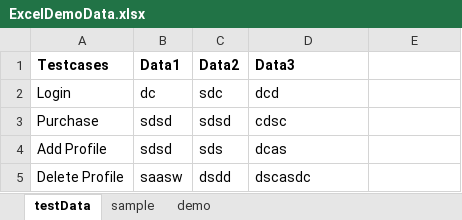
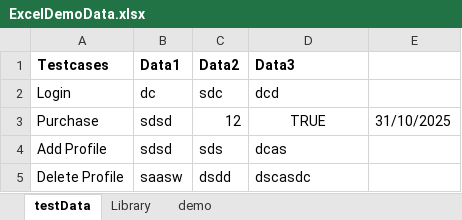
Before and after one commit to Aquashe/Api-Automation, an Excel workbook: ExcelDemoData.xlsx, sheet testData, drawn as a sheet; values as stored, in another font and other column widths than the file's, no borders; the diff names each change by its address in the sheet, - before the commit and + after, or states it on an @@ line.

Commit message:
Added Excel Data fetching into RestAssured

```diff
--- a/ExcelDemoData.xlsx (sheet testData)
+++ b/ExcelDemoData.xlsx (sheet testData)
-sheet tab: sample
+sheet tab: Library
-C3 (Data2): sdsd
+C3 (Data2): 12
-D3 (Data3): cdsc
+D3 (Data3): TRUE
-D3 alignment: left
+D3 alignment: center
-E3: (empty)
+E3: 31/10/2025
```
Also changed, not shown: sheet Library, 20 other files.
